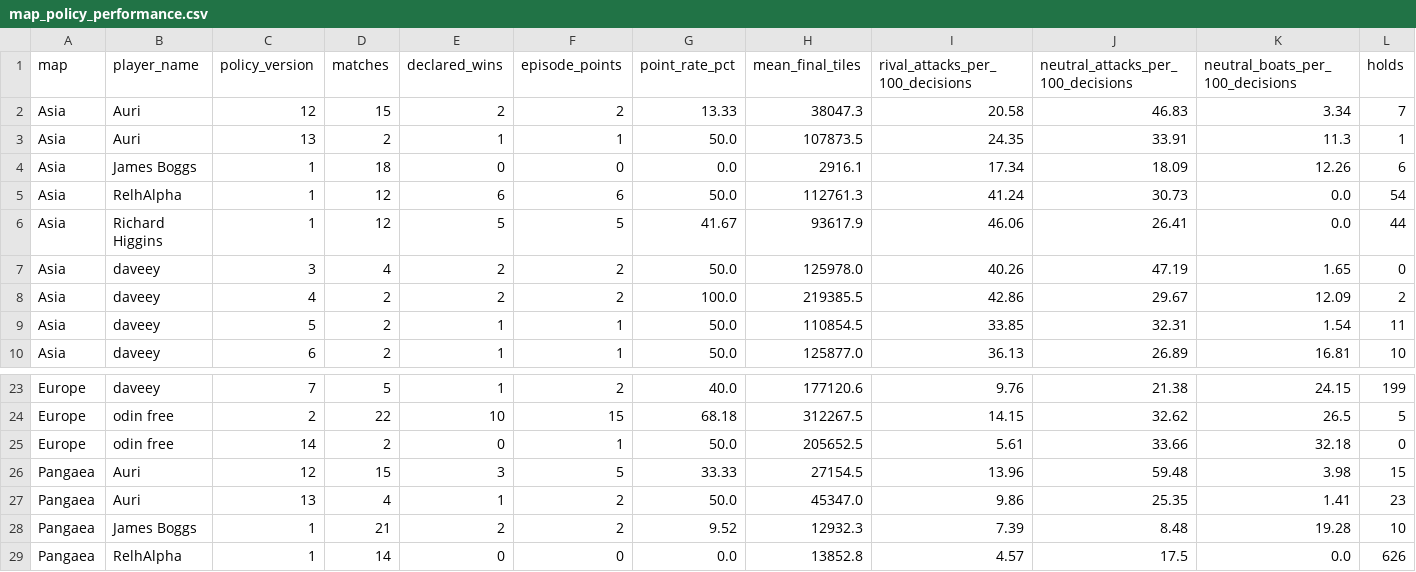
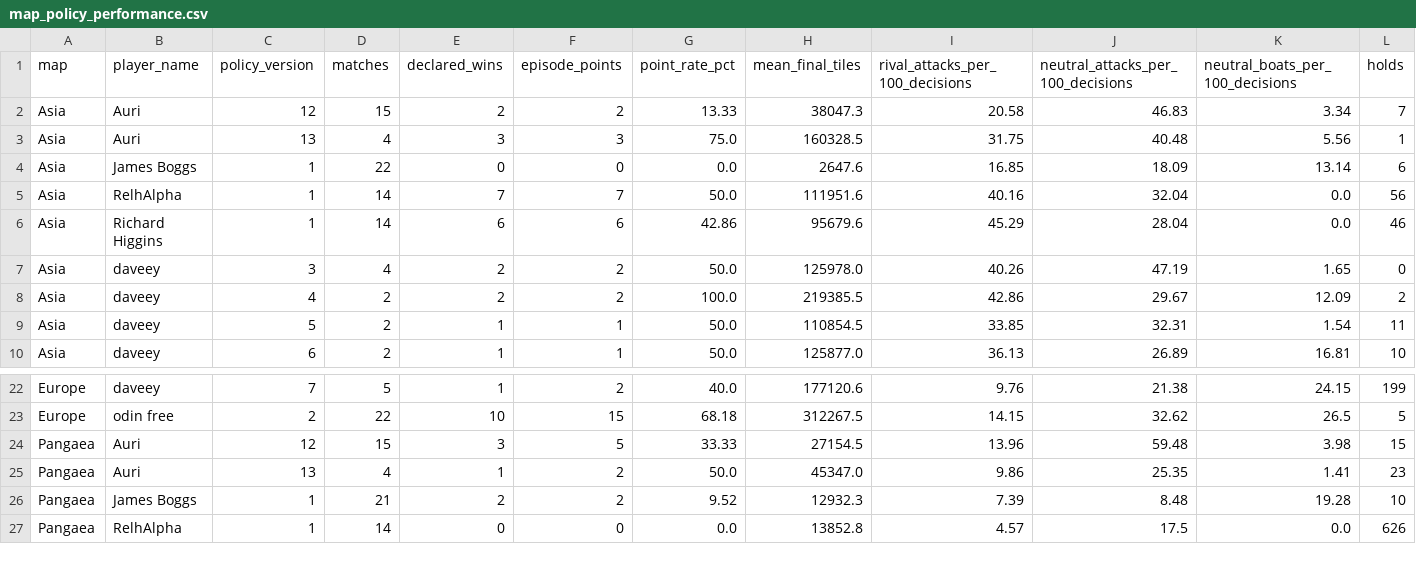
Before and after one commit to welttowelt/proxywar-coworld-starter, a CSV file: data/analysis/map_policy_performance.csv, drawn as a sheet; only a part is shown, gaps mark what is left out; the diff covers the shown part only.

```diff
--- a/data/analysis/map_policy_performance.csv
+++ b/data/analysis/map_policy_performance.csv
@@ -2,6 +2,6 @@ map,player_name,policy_version,matches,declared_wins,episode_points,point_rate_p
 Asia,Auri,12,15,2,2,13.33,38047.3,20.58,46.83,3.34,7
-Asia,Auri,13,2,1,1,50.0,107873.5,24.35,33.91,11.3,1
-Asia,James Boggs,1,18,0,0,0.0,2916.1,17.34,18.09,12.26,6
-Asia,RelhAlpha,1,12,6,6,50.0,112761.3,41.24,30.73,0.0,54
-Asia,Richard Higgins,1,12,5,5,41.67,93617.9,46.06,26.41,0.0,44
+Asia,Auri,13,4,3,3,75.0,160328.5,31.75,40.48,5.56,1
+Asia,James Boggs,1,22,0,0,0.0,2647.6,16.85,18.09,13.14,6
+Asia,RelhAlpha,1,14,7,7,50.0,111951.6,40.16,32.04,0.0,56
+Asia,Richard Higgins,1,14,6,6,42.86,95679.6,45.29,28.04,0.0,46
 Asia,daveey,3,4,2,2,50.0,125978.0,40.26,47.19,1.65,0
@@ -24,3 +23,2 @@ Europe,daveey,7,5,1,2,40.0,177120.6,9.76,21.38,24.15,199
 Europe,odin free,2,22,10,15,68.18,312267.5,14.15,32.62,26.5,5
-Europe,odin free,14,2,0,1,50.0,205652.5,5.61,33.66,32.18,0
 Pangaea,Auri,12,15,3,5,33.33,27154.5,13.96,59.48,3.98,15
```
Also changed, not shown: 1 removed row and 38 edited cells elsewhere in this file, data/analysis/ffa_phase_profile.csv, data/analysis/player_performance.csv, 40 other files.
